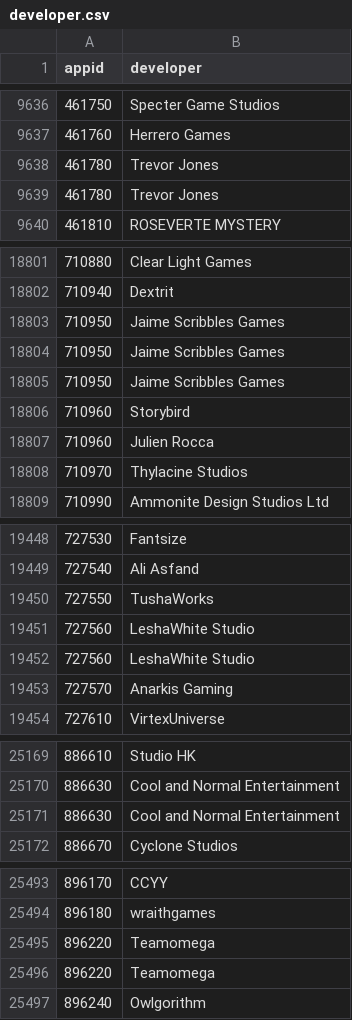
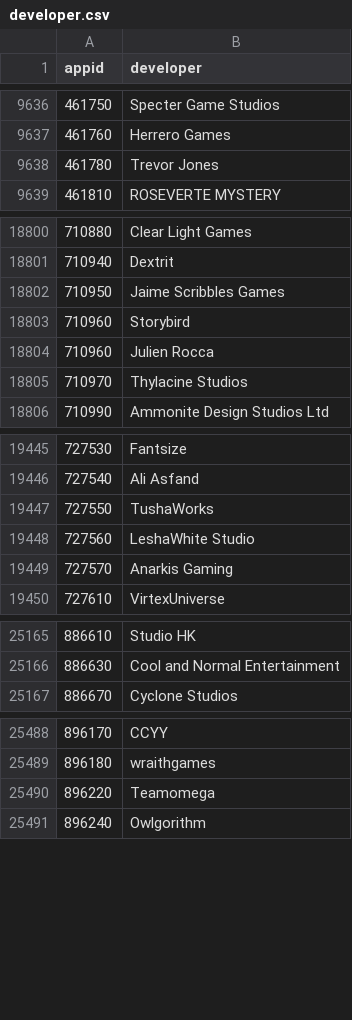
Before and after one commit to sevroo/phase2, a CSV file: dataset/developer.csv, drawn as a sheet; only a part is shown, gaps mark what is left out; the diff covers the shown part only.

```diff
--- a/dataset/developer.csv
+++ b/dataset/developer.csv
@@ -9638,3 +9638,2 @@ appid,developer
 461780,Trevor Jones
-461780,Trevor Jones
 461810,ROSEVERTE MYSTERY
@@ -18803,4 +18802,2 @@ appid,developer
 710950,Jaime Scribbles Games
-710950,Jaime Scribbles Games
-710950,Jaime Scribbles Games
 710960,Storybird
@@ -19451,3 +19448,2 @@ appid,developer
 727560,LeshaWhite Studio
-727560,LeshaWhite Studio
 727570,Anarkis Gaming
@@ -25170,3 +25166,2 @@ appid,developer
 886630,Cool and Normal Entertainment
-886630,Cool and Normal Entertainment
 886670,Cyclone Studios
@@ -25495,3 +25490,2 @@ appid,developer
 896220,Teamomega
-896220,Teamomega
 896240,Owlgorithm
```
Also changed, not shown: 4 removed rows elsewhere in this file, dataset/publisher.csv, 1 other file.
